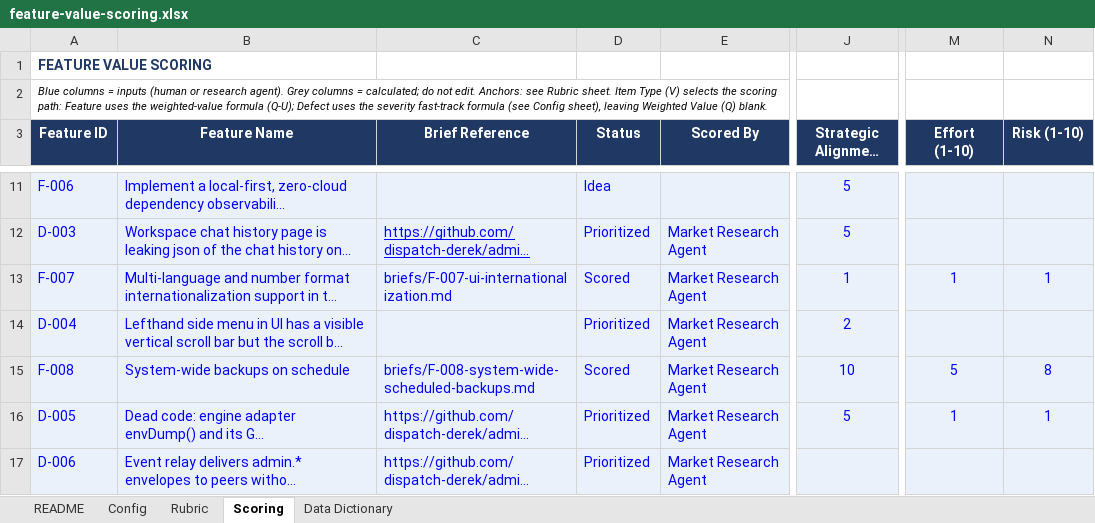
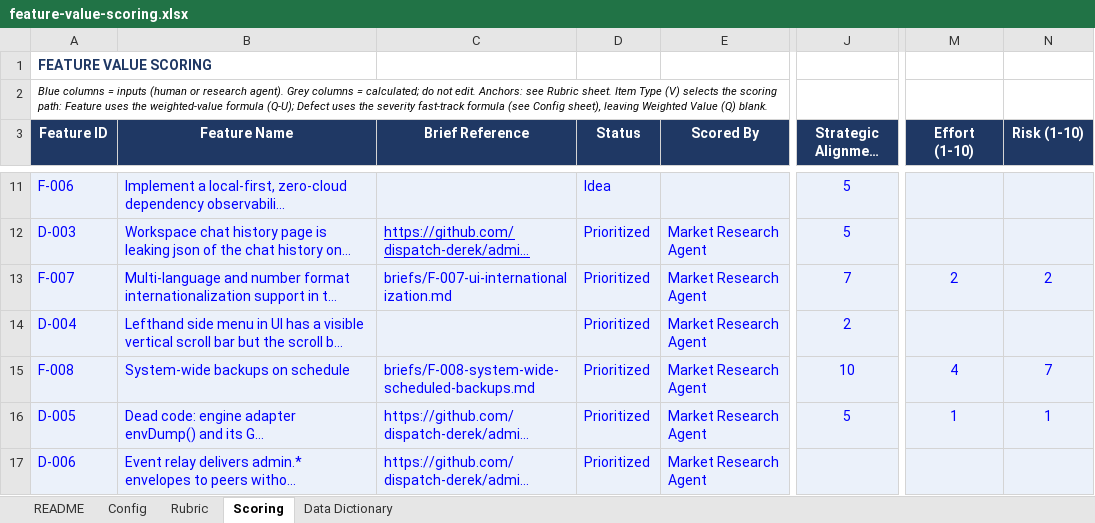
Before and after one commit to dispatch-derek/admin-console, an Excel workbook: feature-value-scoring.xlsx, sheet Scoring, drawn as a sheet; only a part is shown, gaps mark what is left out; long unchanged cells end in …; values as stored, in another font and other column widths than the file's, no borders; the diff names each change by its address in the sheet, - before the commit and + after, or states it on an @@ line.

```diff
--- a/feature-value-scoring.xlsx (sheet Scoring)
+++ b/feature-value-scoring.xlsx (sheet Scoring)
-D13 (Status): Scored
+D13 (Status): Prioritized
-J13 (Strategic Alignment (1-10)): 1
+J13 (Strategic Alignment (1-10)): 7
-M13 (Effort (1-10)): 1
+M13 (Effort (1-10)): 2
-N13 (Risk (1-10)): 1
+N13 (Risk (1-10)): 2
-D15 (Status): Scored
+D15 (Status): Prioritized
-M15 (Effort (1-10)): 5
+M15 (Effort (1-10)): 4
-N15 (Risk (1-10)): 8
+N15 (Risk (1-10)): 7
```
